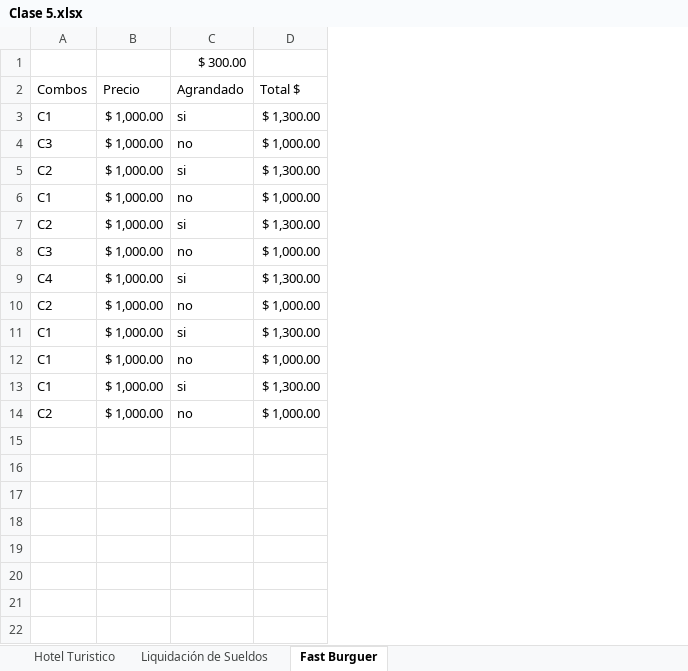
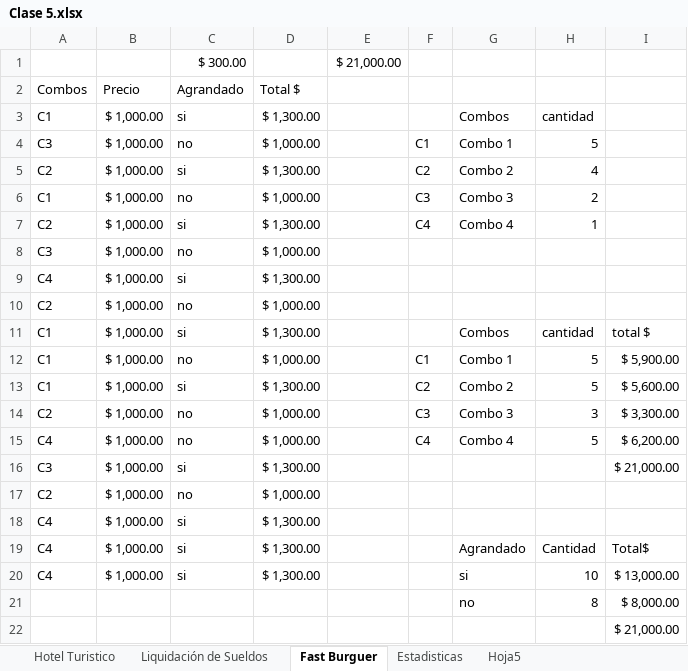
Before and after one commit to crios2020/ExcelMayo, an Excel workbook: Clase 5.xlsx, sheet Fast Burguer, drawn as a sheet; values as stored, in another font and other column widths than the file's, no borders; charts and pictures and conditional formats not drawn; the diff names each change by its address in the sheet, - before the commit and + after, or states it on an @@ line.

```diff
--- a/Clase 5.xlsx (sheet Fast Burguer)
+++ b/Clase 5.xlsx (sheet Fast Burguer)
+sheet tab: Estadisticas
+sheet tab: Hoja5
+column E, row 1: $ 21,000.00
+column F, rows 4-14: C1 | C2 | C3 | C4 |  |  |  |  | C1 | C2 | C3
+column G, rows 3-14: Combos | Combo 1 | Combo 2 | Combo 3 | Combo 4 |  |  |  | Combos | Combo 1 | Combo 2 | Combo 3
+column H, rows 3-14: cantidad | 5 | 4 | 2 | 1 |  |  |  | cantidad | 5 | 5 | 3
+column I, rows 11-14: total $ | $ 5,900.00 | $ 5,600.00 | $ 3,300.00
+row 15: C4 | $ 1,000.00 | no | $ 1,000.00 |  | C4 | Combo 4 | 5 | $ 6,200.00
+row 16: C3 | $ 1,000.00 | si | $ 1,300.00 |  |  |  |  | $ 21,000.00
+row 17: C2 | $ 1,000.00 | no | $ 1,000.00
+row 18: C4 | $ 1,000.00 | si | $ 1,300.00
+row 19: C4 | $ 1,000.00 | si | $ 1,300.00 |  |  | Agrandado | Cantidad | Total$
+row 20: C4 | $ 1,000.00 | si | $ 1,300.00 |  |  | si | 10 | $ 13,000.00
+row 21:  |  |  |  |  |  | no | 8 | $ 8,000.00
+row 22:  |  |  |  |  |  |  |  | $ 21,000.00
```
Also changed, not shown: charts or pictures.
